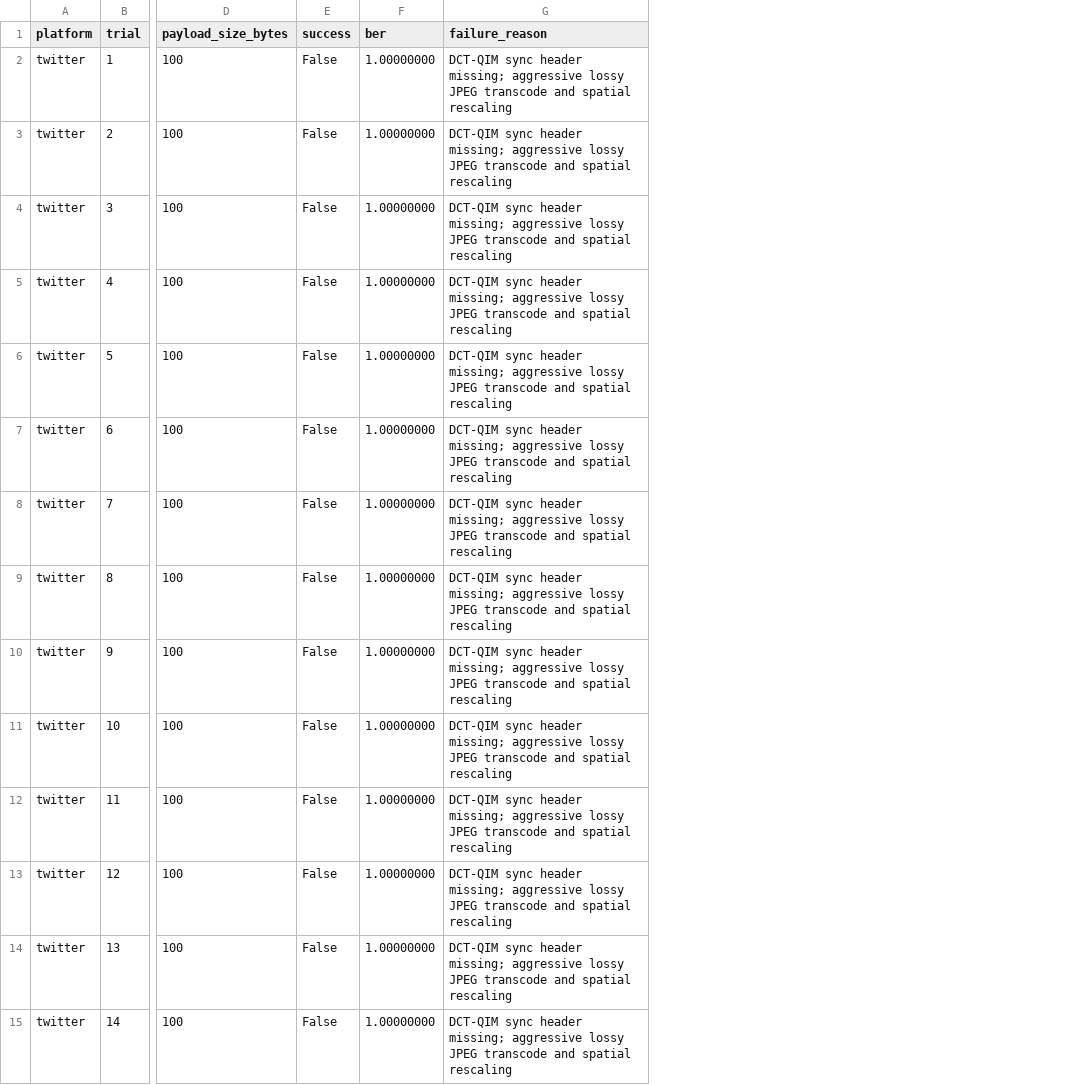
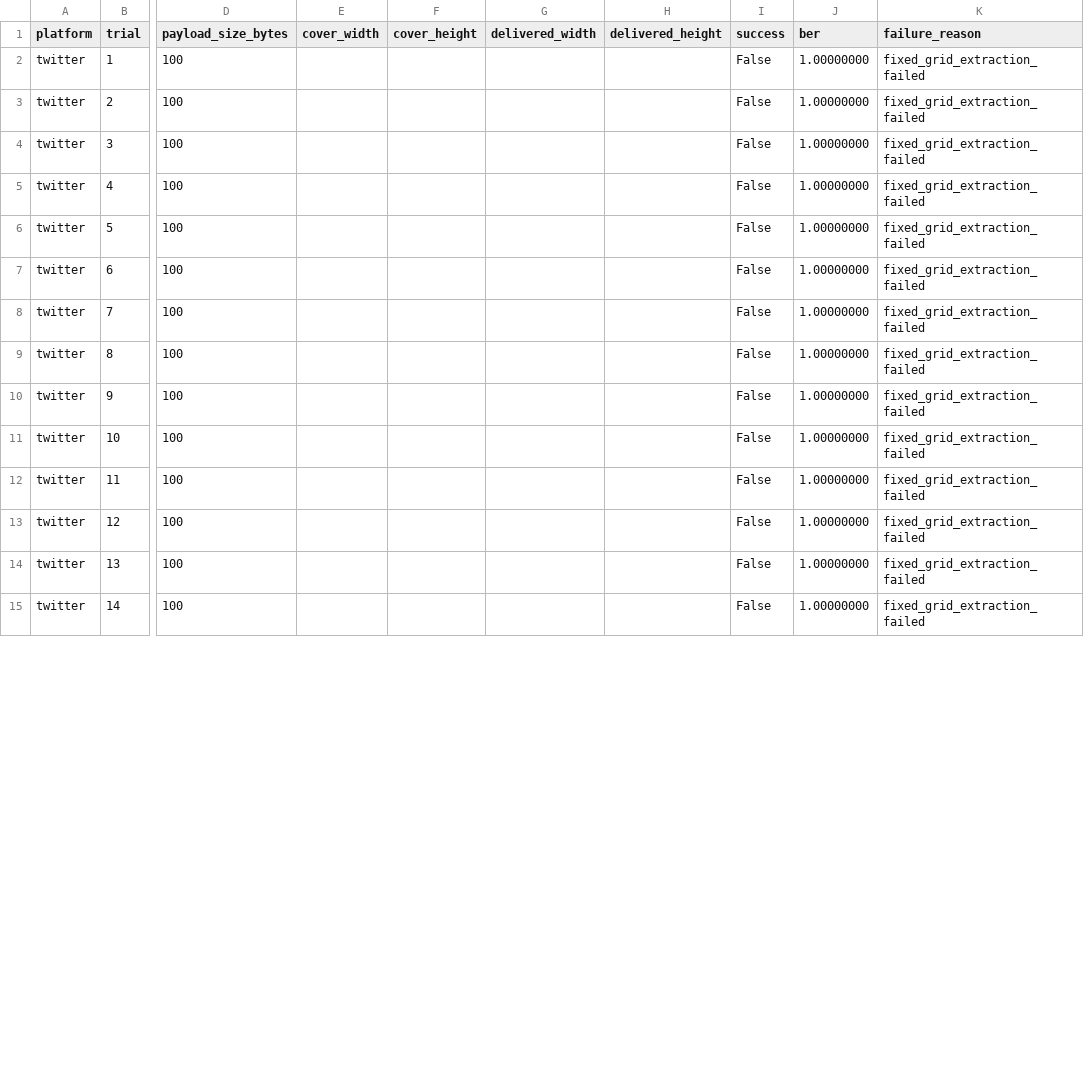
Before and after one commit to Arman-Khan-24/ShadowPost, a CSV file: phase5_results/twitter_trials.csv, drawn as a sheet; only a part is shown, gaps mark what is left out; addresses are those after the commit; the diff covers the shown part only; the diff names each change by its address in the sheet, - before the commit and + after, or states it on an @@ line.

```diff
--- a/phase5_results/twitter_trials.csv
+++ b/phase5_results/twitter_trials.csv
+column E (cover_width), empty
+column F (cover_height), empty
+column G (delivered_width), empty
+column H (delivered_height), empty
-K2:K15 (failure_reason): DCT-QIM sync header missing; aggressive lossy JPEG transcode and spatial rescaling
+K2:K15 (failure_reason): fixed_grid_extraction_failed
```
Also changed, not shown: 31 edited cells elsewhere in this file, phase5_results/discord_trials.csv, phase5_results/instagram_trials.csv, 13 other files.
